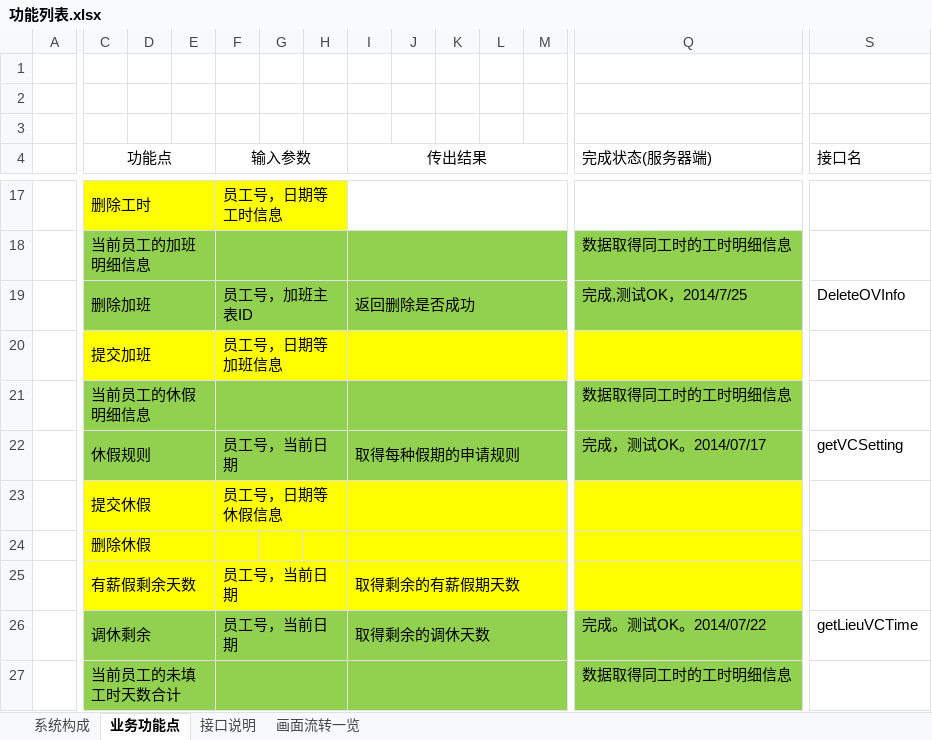
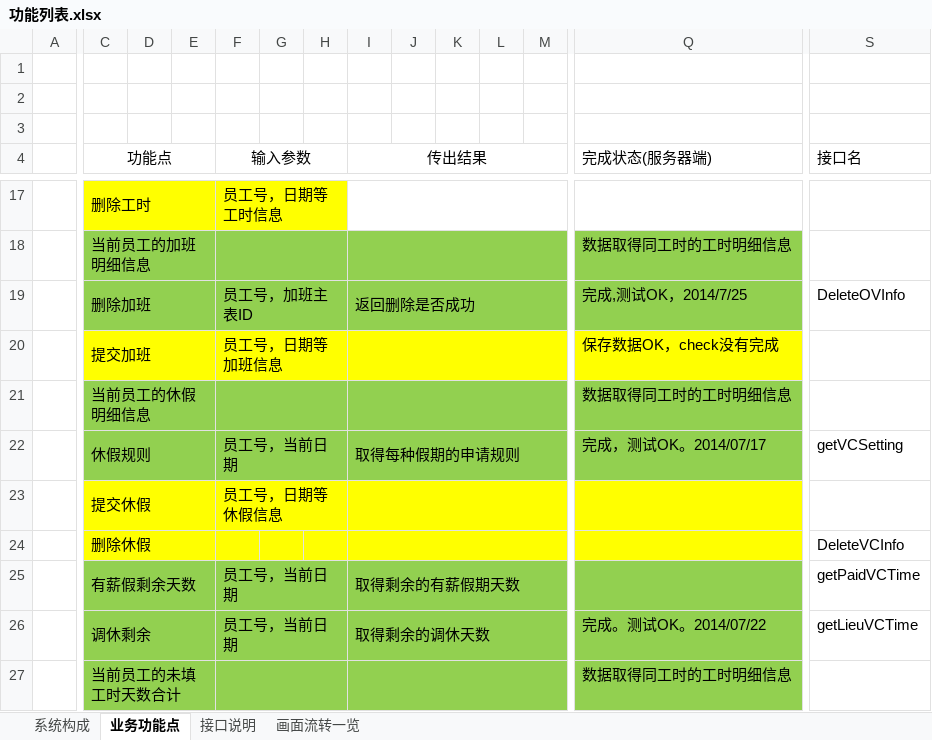
Before and after one commit to lolandkidtress/android-nodejs-server, an Excel workbook: 功能列表.xlsx, sheet 业务功能点, drawn as a sheet; only a part is shown, gaps mark what is left out; values as stored, in another font and other column widths than the file's, no borders; the diff covers the shown part only; the diff names each change by its address in the sheet, - before the commit and + after, or states it on an @@ line.

```diff
--- a/功能列表.xlsx (sheet 业务功能点)
+++ b/功能列表.xlsx (sheet 业务功能点)
-Q20 (完成状态(服务器端)): (empty)
+Q20 (完成状态(服务器端)): 保存数据OK，check没有完成
-S24 (接口名): (empty)
+S24 (接口名): DeleteVCInfo
-C25:M25 fill: #FFFF00
+C25:M25 fill: #92D050
-Q25 fill: #FFFF00
+Q25 fill: #92D050
-S25 (接口名): (empty)
+S25 (接口名): getPaidVCTime
```
Also changed, not shown: cell formats elsewhere in this sheet, sheet 接口说明, 5 other files.
